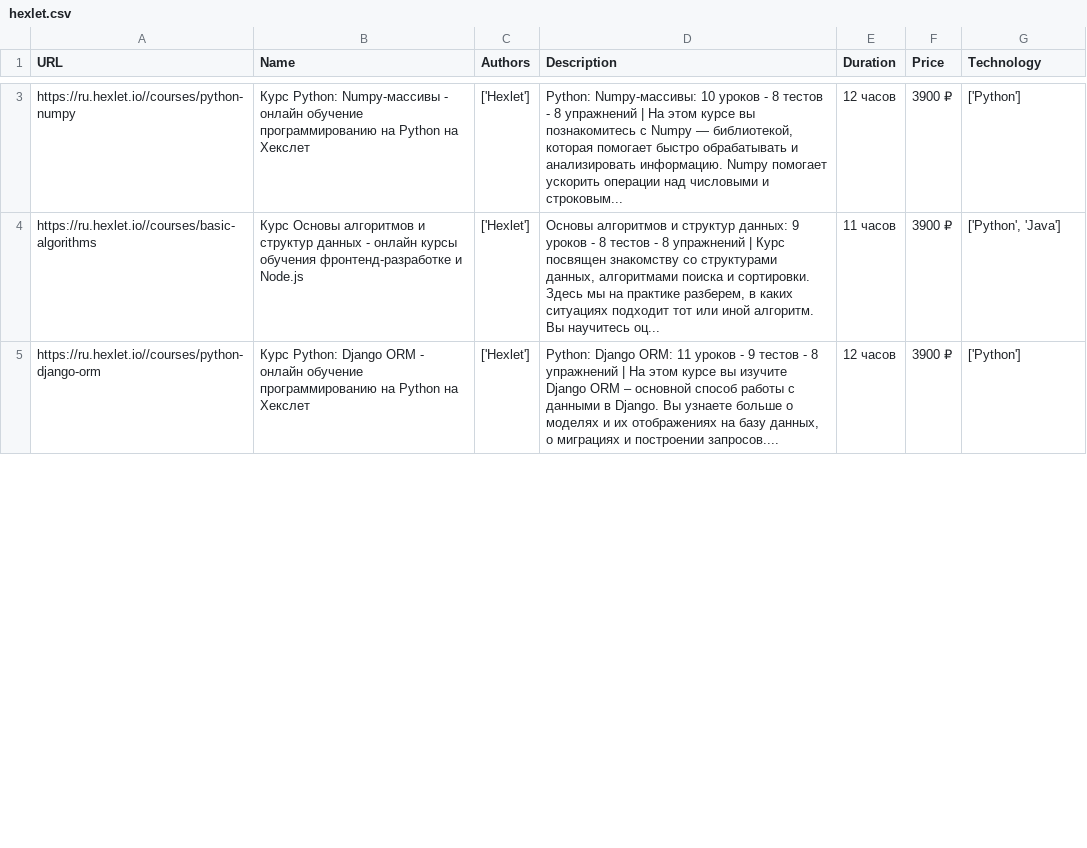
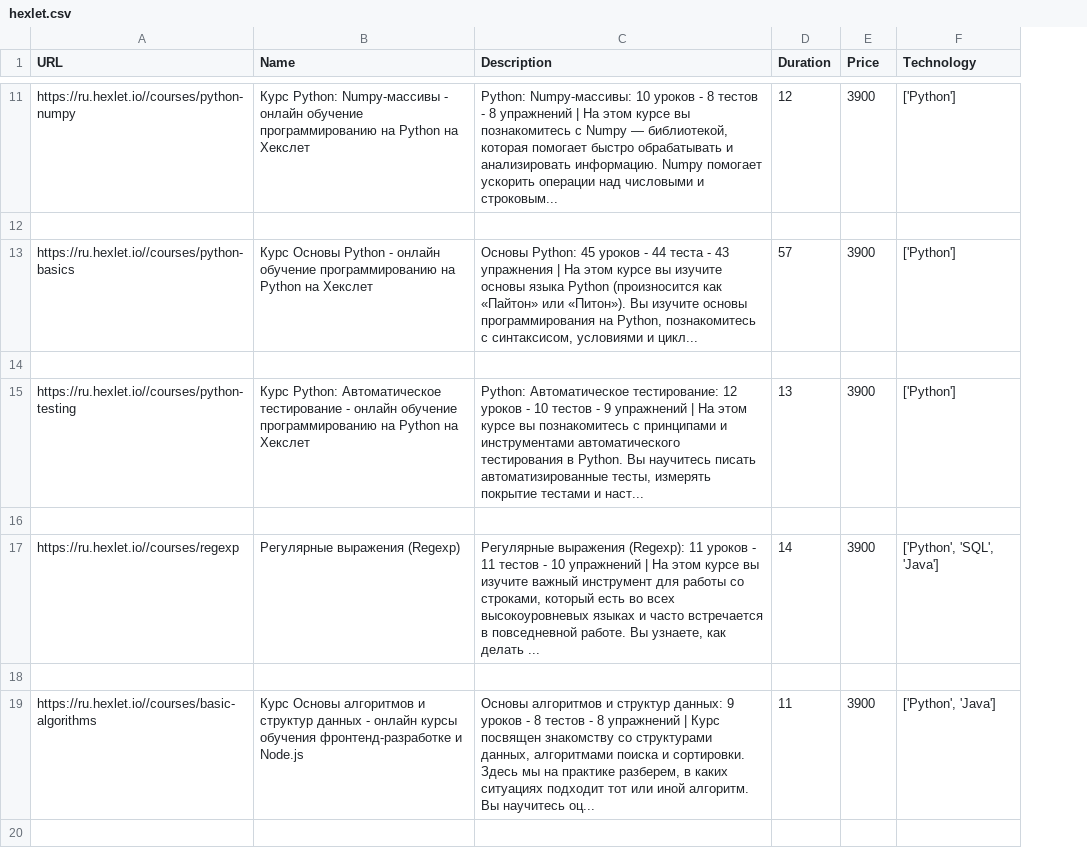
Before and after one commit to Njves/KursoAgregator, a CSV file: app/parsers/hexlet.csv, drawn as a sheet; only a part is shown, gaps mark what is left out; removed rows and columns are numbered as before the commit, all else as after; the diff covers the shown part only; the diff names each change by its address in the sheet, - before the commit and + after, or states it on an @@ line.

```diff
--- a/app/parsers/hexlet.csv
+++ b/app/parsers/hexlet.csv
-column C (Authors), rows 3-5: all ['Hexlet']
-D11 (Duration): 12 часов
+D11 (Duration): 12
-E11 (Price): 3900 ₽
+E11 (Price): 3900
+row 12: (empty)
+row 13: https://ru.hexlet.io//courses/python-basics | Курс Основы Python - онлайн обучение программированию на Python на Хекслет | Основы Python: 45 уроков - 44 теста - 43 упражнения | На этом курсе вы изучите основы языка Python (произносится как «Пайтон» или «Питон»). Вы изучите основы программирования на Python, познакомитесь с синтаксисом, условиями и цикл... | 57 | 3900 | ['Python']
+row 14: (empty)
+row 15: https://ru.hexlet.io//courses/python-testing | Курс Python: Автоматическое тестирование - онлайн обучение программированию на Python на Хекслет | Python: Автоматическое тестирование: 12 уроков - 10 тестов - 9 упражнений | На этом курсе вы познакомитесь с принципами и инструментами автоматического тестирования в Python. Вы научитесь писать автоматизированные тесты, измерять покрытие тестами и наст... | 13 | 3900 | ['Python']
+row 16: (empty)
+row 17: https://ru.hexlet.io//courses/regexp | Регулярные выражения (Regexp) | Регулярные выражения (Regexp): 11 уроков - 11 тестов - 10 упражнений | На этом курсе вы изучите важный инструмент для работы со строками, который есть во всех высокоуровневых языках и часто встречается в повседневной работе. Вы узнаете, как делать ... | 14 | 3900 | ['Python', 'SQL', 'Java']
+row 18: (empty)
-D19 (Duration): 11 часов
+D19 (Duration): 11
-E19 (Price): 3900 ₽
+E19 (Price): 3900
-row 20: https://ru.hexlet.io//courses/python-django-orm | Курс Python: Django ORM - онлайн обучение программированию на Python на Хекслет | ['Hexlet'] | Python: Django ORM: 11 уроков - 9 тестов - 8 упражнений | На этом курсе вы изучите Django ORM – основной способ работы с данными в Django. Вы узнаете больше о моделях и их отображениях на базу данных, о миграциях и построении запросов.... | 12 часов | 3900 ₽ | ['Python']
+row 20: (empty)
```
Also changed, not shown: 19 added rows, 6 removed rows and 37 edited cells elsewhere in this file, app/parsers/geekbrains_test.csv, 16 other files.
